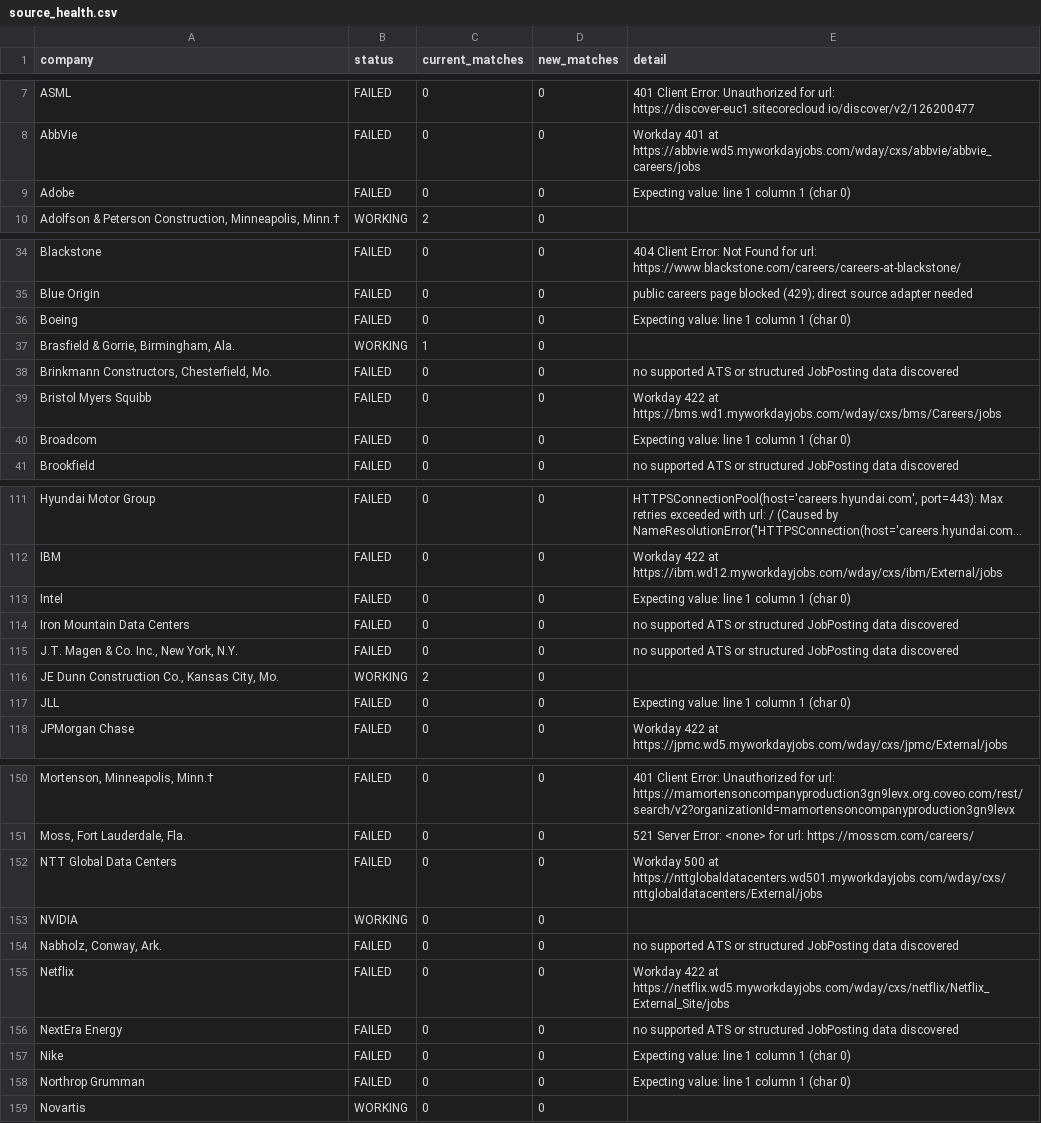
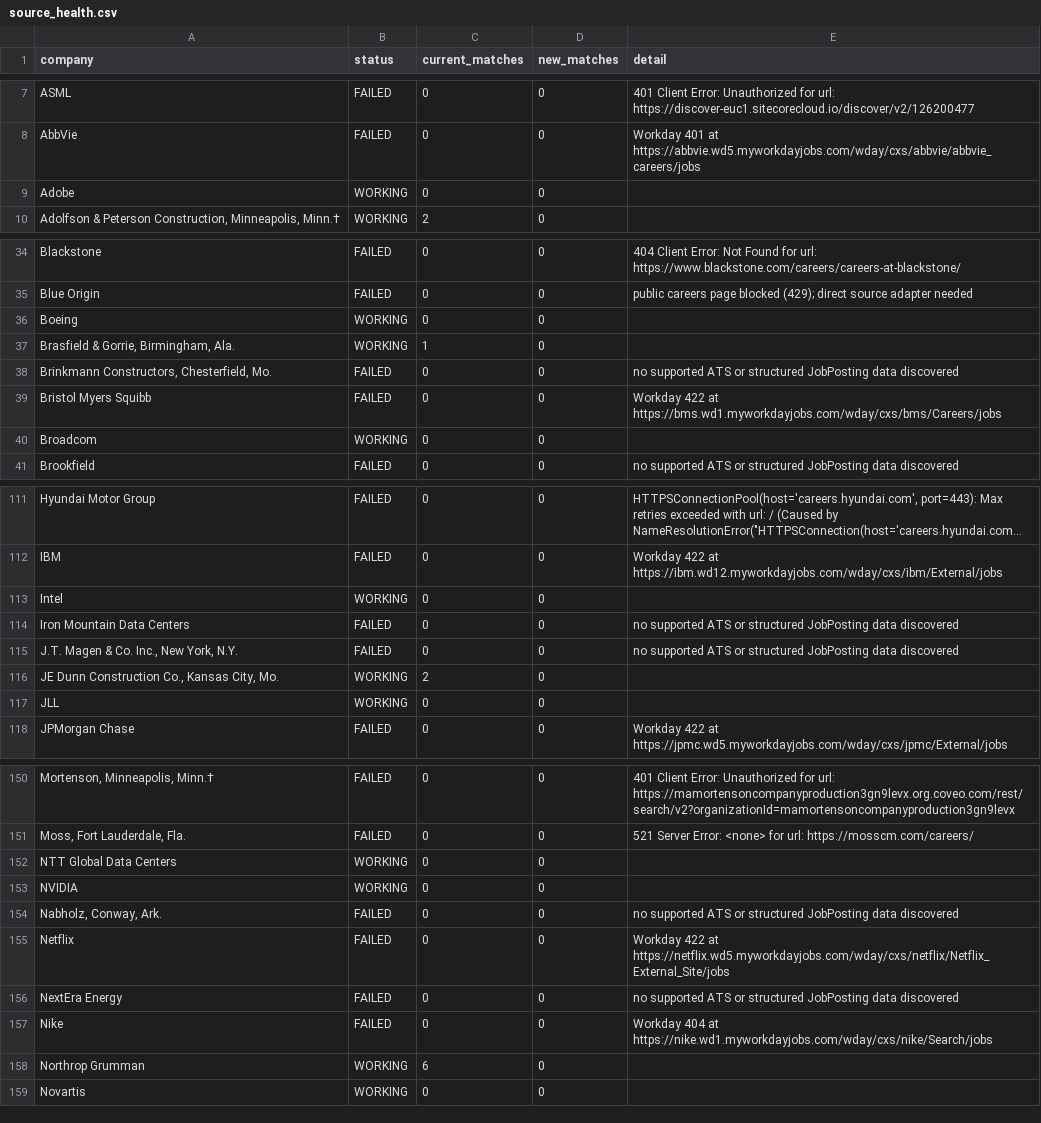
Before and after one commit to harsha271199/jp, a CSV file: source_health.csv, drawn as a sheet; only a part is shown, gaps mark what is left out; long unchanged cells end in …; the diff covers the shown part only; the diff names each change by its address in the sheet, - before the commit and + after, or states it on an @@ line.

```diff
--- a/source_health.csv
+++ b/source_health.csv
-B9 (status): FAILED
+B9 (status): WORKING
-E9 (detail): Expecting value: line 1 column 1 (char 0)
+E9 (detail): (empty)
-B36 (status): FAILED
+B36 (status): WORKING
-E36 (detail): Expecting value: line 1 column 1 (char 0)
+E36 (detail): (empty)
-B40 (status): FAILED
+B40 (status): WORKING
-E40 (detail): Expecting value: line 1 column 1 (char 0)
+E40 (detail): (empty)
-B113 (status): FAILED
+B113 (status): WORKING
-E113 (detail): Expecting value: line 1 column 1 (char 0)
+E113 (detail): (empty)
-B117 (status): FAILED
+B117 (status): WORKING
-E117 (detail): Expecting value: line 1 column 1 (char 0)
+E117 (detail): (empty)
-B152 (status): FAILED
+B152 (status): WORKING
-E152 (detail): Workday 500 at https://nttglobaldatacenters.wd501.myworkdayjobs.com/wday/cxs/nttglobaldatacenters/External/jobs
+E152 (detail): (empty)
-E157 (detail): Expecting value: line 1 column 1 (char 0)
+E157 (detail): Workday 404 at https://nike.wd1.myworkdayjobs.com/wday/cxs/nike/Search/jobs
-B158 (status): FAILED
+B158 (status): WORKING
-C158 (current_matches): 0
+C158 (current_matches): 6
-E158 (detail): Expecting value: line 1 column 1 (char 0)
+E158 (detail): (empty)
```
Also changed, not shown: 27 edited cells elsewhere in this file, current_jobs.csv.
